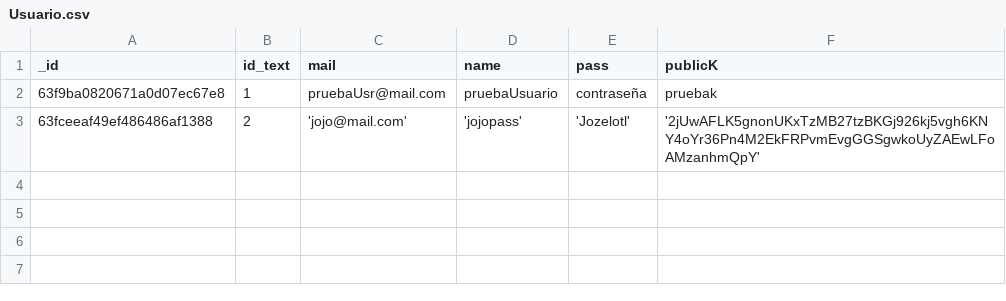
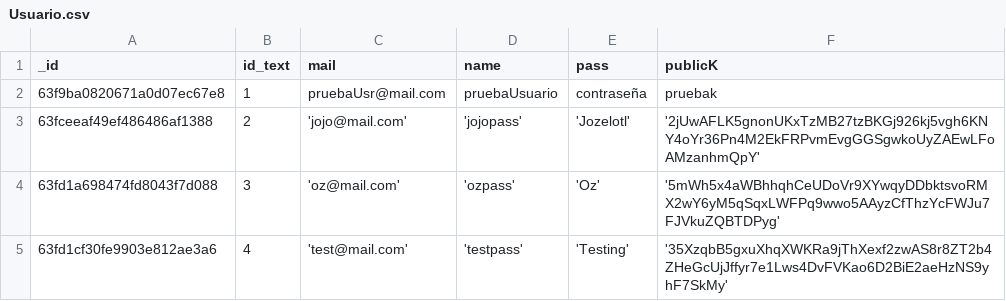
Before and after one commit to OzPineapple/hackaton, a CSV file: DBFiles/Usuario.csv, drawn as a sheet; the diff names each change by its address in the sheet, - before the commit and + after, or states it on an @@ line.

Commit message:
Usuarios de prueba

```diff
--- a/DBFiles/Usuario.csv
+++ b/DBFiles/Usuario.csv
+row 4: 63fd1a698474fd8043f7d088 | 3 | 'oz@mail.com' | 'ozpass' | 'Oz' | '5mWh5x4aWBhhqhCeUDoVr9XYwqyDDbktsvoRMX2wY6yM5qSqxLWFPq9wwo5AAyzCfThzYcFWJu7FJVkuZQBTDPyg'
+row 5: 63fd1cf30fe9903e812ae3a6 | 4 | 'test@mail.com' | 'testpass' | 'Testing' | '35XzqbB5gxuXhqXWKRa9jThXexf2zwAS8r8ZT2b4ZHeGcUjJffyr7e1Lws4DvFVKao6D2BiE2aeHzNS9yhF7SkMy'
```
